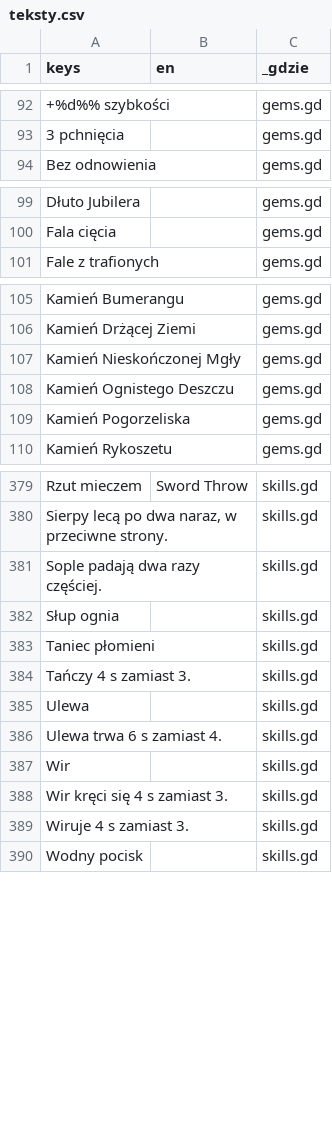
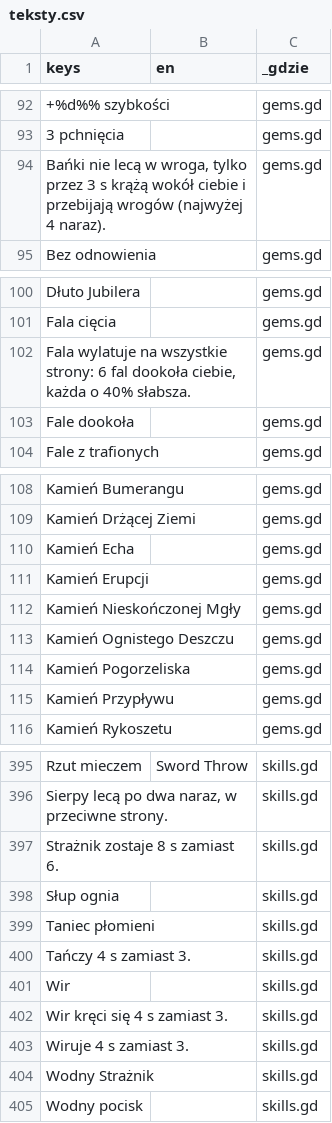
Before and after one commit to slota145/Watra-Mobile, a CSV file: translations/teksty.csv, drawn as a sheet; only a part is shown, gaps mark what is left out; removed rows and columns are numbered as before the commit, all else as after; the diff covers the shown part only; the diff names each change by its address in the sheet, - before the commit and + after, or states it on an @@ line.

```diff
--- a/translations/teksty.csv
+++ b/translations/teksty.csv
+row 94: Bańki nie lecą w wroga, tylko przez 3 s krążą wokół ciebie i przebijają wrogów (najwyżej 4 naraz). |  | gems.gd
+row 102: Fala wylatuje na wszystkie strony: 6 fal dookoła ciebie, każda o 40% słabsza. |  | gems.gd
+row 103: Fale dookoła |  | gems.gd
+row 110: Kamień Echa |  | gems.gd
+row 111: Kamień Erupcji |  | gems.gd
+row 115: Kamień Przypływu |  | gems.gd
-A397 (keys): Sople padają dwa razy częściej.
+A397 (keys): Strażnik zostaje 8 s zamiast 6.
-row 385: Ulewa |  | skills.gd
-row 386: Ulewa trwa 6 s zamiast 4. |  | skills.gd
+row 404: Wodny Strażnik |  | skills.gd
```
Also changed, not shown: 11 added rows and 1 removed row elsewhere in this file, 25 other files.
